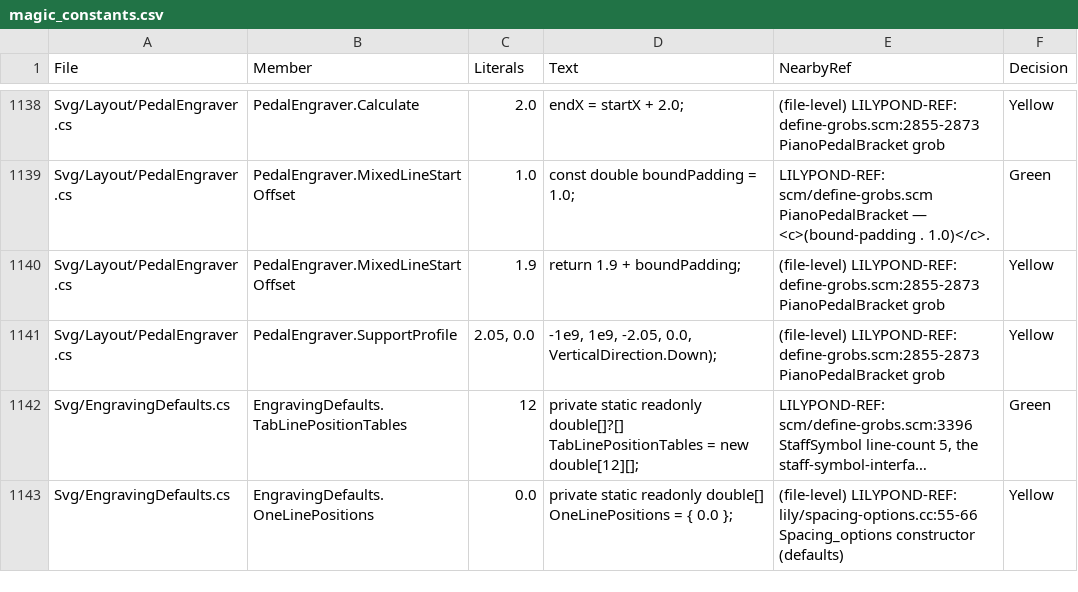
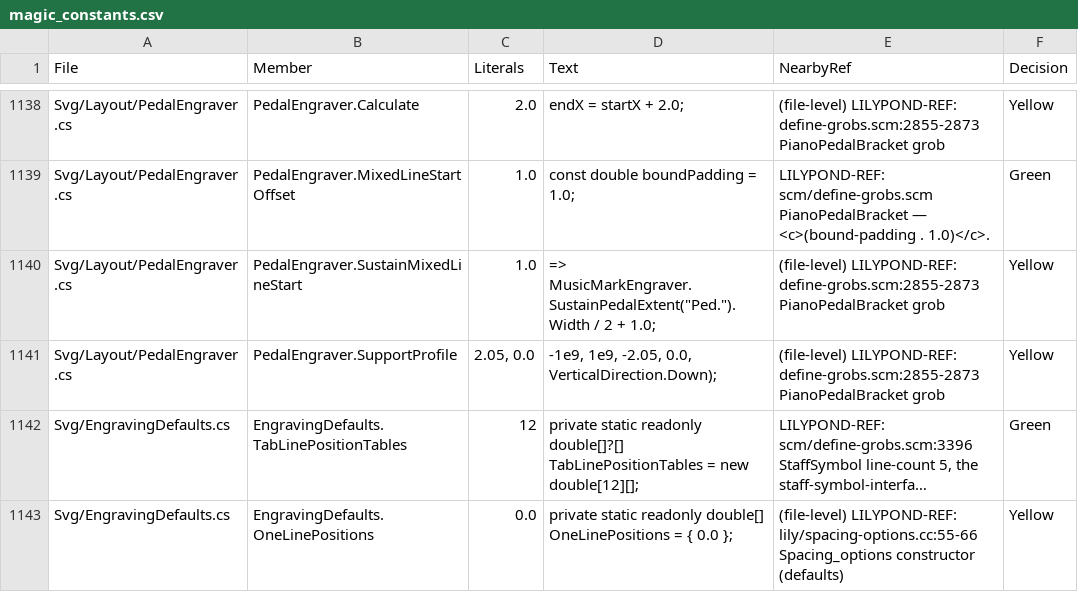
Before and after one commit to yotsuda/LilySharp, a CSV file: audit/magic_constants.csv, drawn as a sheet; only a part is shown, gaps mark what is left out; long unchanged cells end in ….

Commit message:
[engraving] A mixed sustain pedal's line starts after the glyphs' "Ped."
The line of a `pedal mixed` sustain began 1.9 + 1.0 from the engaging
column: 1.9 was the half width of "Ped." when it was set as a serif string
(until 2026-08-18), not of the music glyphs LilyPond pastes (pedal.Ped +
pedal.., 3.472 wide). Every mixed sustain line stood 0.164 right of
LilyPond's. The offset is now SustainPedalExtent("Ped.") / 2 + bound-padding,
as the sostenuto's and una corda's already were; the renderer's fallback
reads the same.

Measured against LilyPond 2.26.0 in Lab sessions/p1383/m (p0/p1, r0/r1, m1):
2.736 from the column, Lily# 2.900 -> 2.736. The bracket and text styles
already matched, and a pedal in a voice shifted by a note collision stands
on the staff's column in both (no shift to add). Sweep: 1 of 1289 svg moved
(test/pedal-mixed).

```diff
--- a/audit/magic_constants.csv
+++ b/audit/magic_constants.csv
@@ -1139,3 +1139,3 @@
 "Svg/Layout/PedalEngraver.cs","PedalEngraver.MixedLineStartOffset","1.0","const double boundPadding = 1.0;","LILYPOND-REF: scm/define-grobs.scm PianoPedalBracket — <c>(bound-padding . 1.0)</c>.","Green"
-"Svg/Layout/PedalEngraver.cs","PedalEngraver.MixedLineStartOffset","1.9","return 1.9 + boundPadding;","(file-level) LILYPOND-REF: define-grobs.scm:2855-2873 PianoPedalBracket grob","Yellow"
+"Svg/Layout/PedalEngraver.cs","PedalEngraver.SustainMixedLineStart","1.0","=> MusicMarkEngraver.SustainPedalExtent(""Ped."").Width / 2 + 1.0;","(file-level) LILYPOND-REF: define-grobs.scm:2855-2873 PianoPedalBracket grob","Yellow"
 "Svg/Layout/PedalEngraver.cs","PedalEngraver.SupportProfile","2.05, 0.0","-1e9, 1e9, -2.05, 0.0, VerticalDirection.Down);","(file-level) LILYPOND-REF: define-grobs.scm:2855-2873 PianoPedalBracket grob","Yellow"
```
Also changed, not shown: 5 other files.
